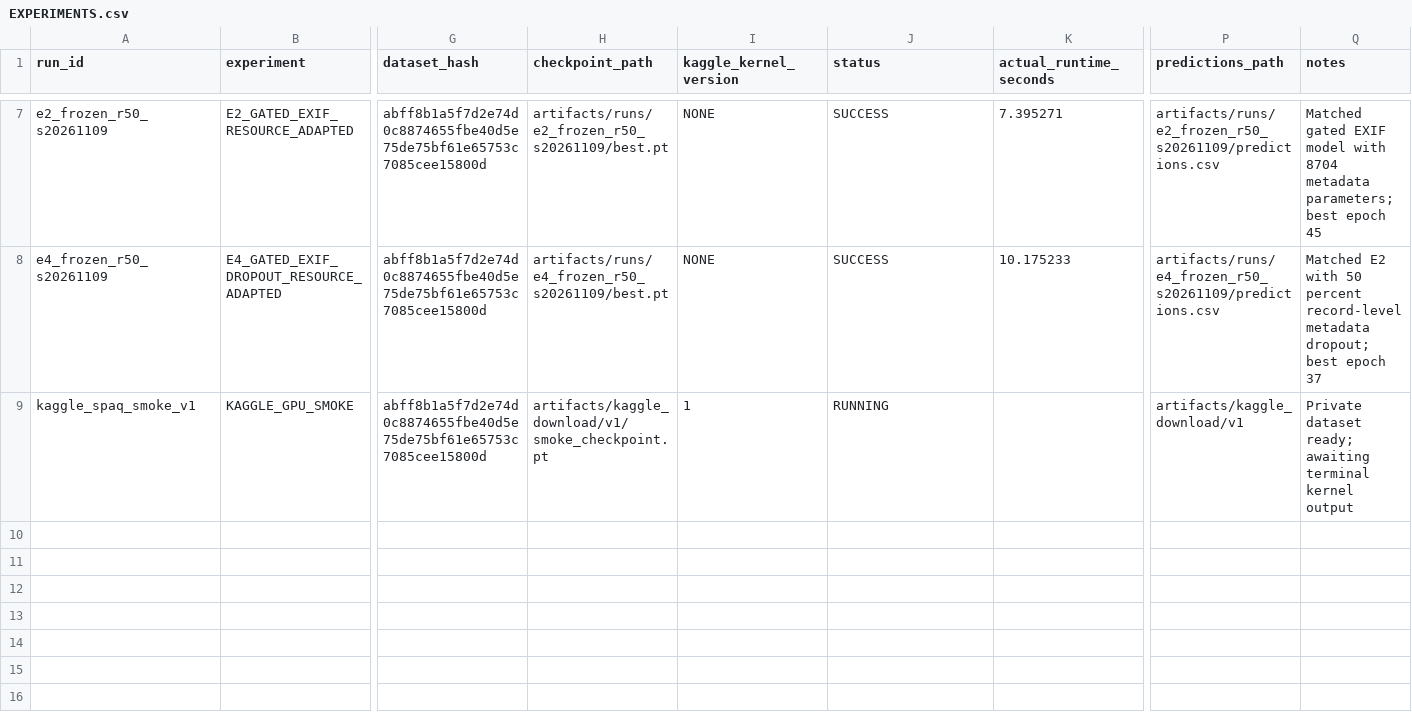
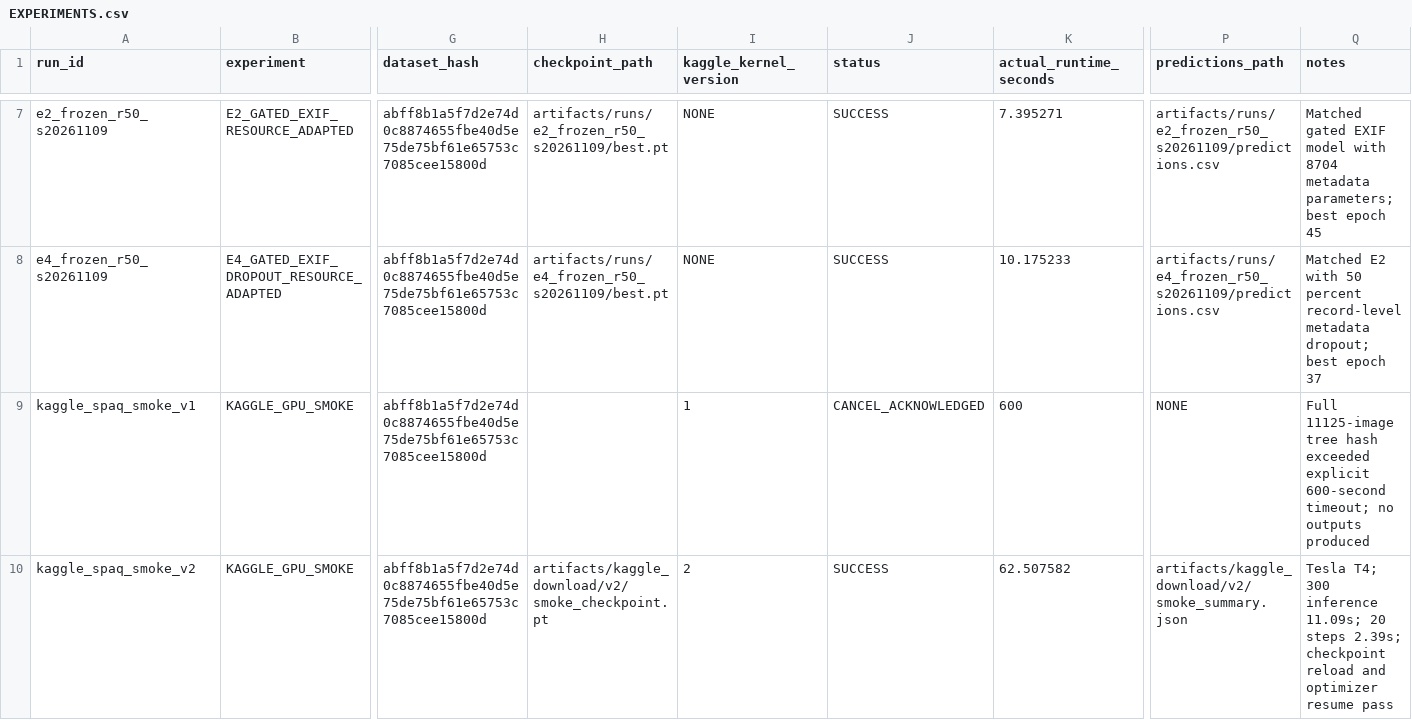
Before and after one commit to longlth2297/EXIF-Metadata-Help-Smartphone-Image-Quality-Assessment-, a CSV file: EXPERIMENTS.csv, drawn as a sheet; only a part is shown, gaps mark what is left out; rows hold the shown columns only; the diff names each change by its address in the sheet, - before the commit and + after, or states it on an @@ line.

Commit message:
complete Kaggle GPU smoke gate

```diff
--- a/EXPERIMENTS.csv
+++ b/EXPERIMENTS.csv
-H9 (checkpoint_path): artifacts/kaggle_download/v1/smoke_checkpoint.pt
+H9 (checkpoint_path): (empty)
-J9 (status): RUNNING
+J9 (status): CANCEL_ACKNOWLEDGED
-K9 (actual_runtime_seconds): (empty)
+K9 (actual_runtime_seconds): 600
-P9 (predictions_path): artifacts/kaggle_download/v1
+P9 (predictions_path): NONE
-Q9 (notes): Private dataset ready; awaiting terminal kernel output
+Q9 (notes): Full 11125-image tree hash exceeded explicit 600-second timeout; no outputs produced
+row 10: kaggle_spaq_smoke_v2 | KAGGLE_GPU_SMOKE | abff8b1a5f7d2e74d0c8874655fbe40d5e75de75bf61e65753c7085cee15800d | artifacts/kaggle_download/v2/smoke_checkpoint.pt | 2 | SUCCESS | 62.507582 | artifacts/kaggle_download/v2/smoke_summary.json | Tesla T4; 300 inference 11.09s; 20 steps 2.39s; checkpoint reload and optimizer resume pass
```
Also changed, not shown: 12 other files.
